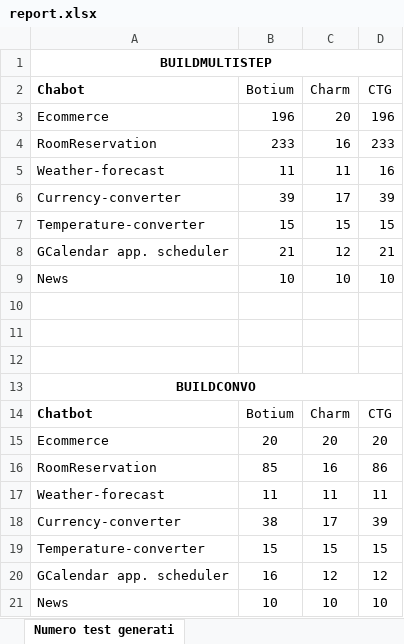
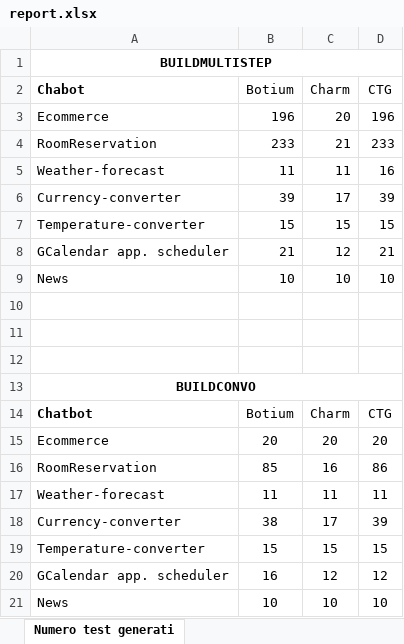
Before and after one commit to roccograpisarda/material_for_tools_evaluation, an Excel workbook: report.xlsx, sheet Numero test generati, drawn as a sheet; values as stored, in another font and other column widths than the file's, no borders; charts and pictures not drawn; the diff names each change by its address in the sheet, - before the commit and + after, or states it on an @@ line.

```diff
--- a/report.xlsx (sheet Numero test generati)
+++ b/report.xlsx (sheet Numero test generati)
-C4 (Charm): 16
+C4 (Charm): 21
```
Also changed, not shown: sheet Intenti Coperti (numero e perce, charts or pictures.
